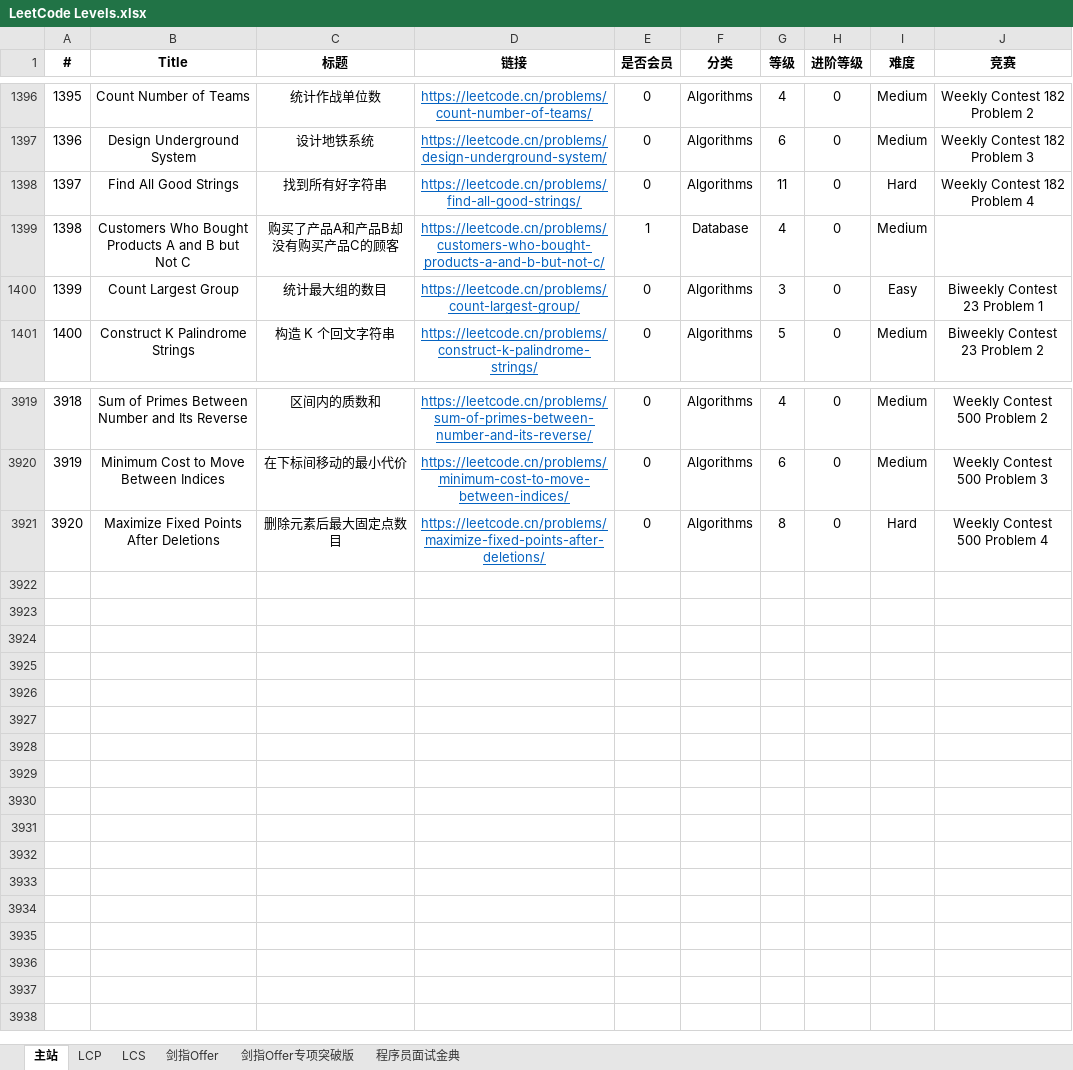
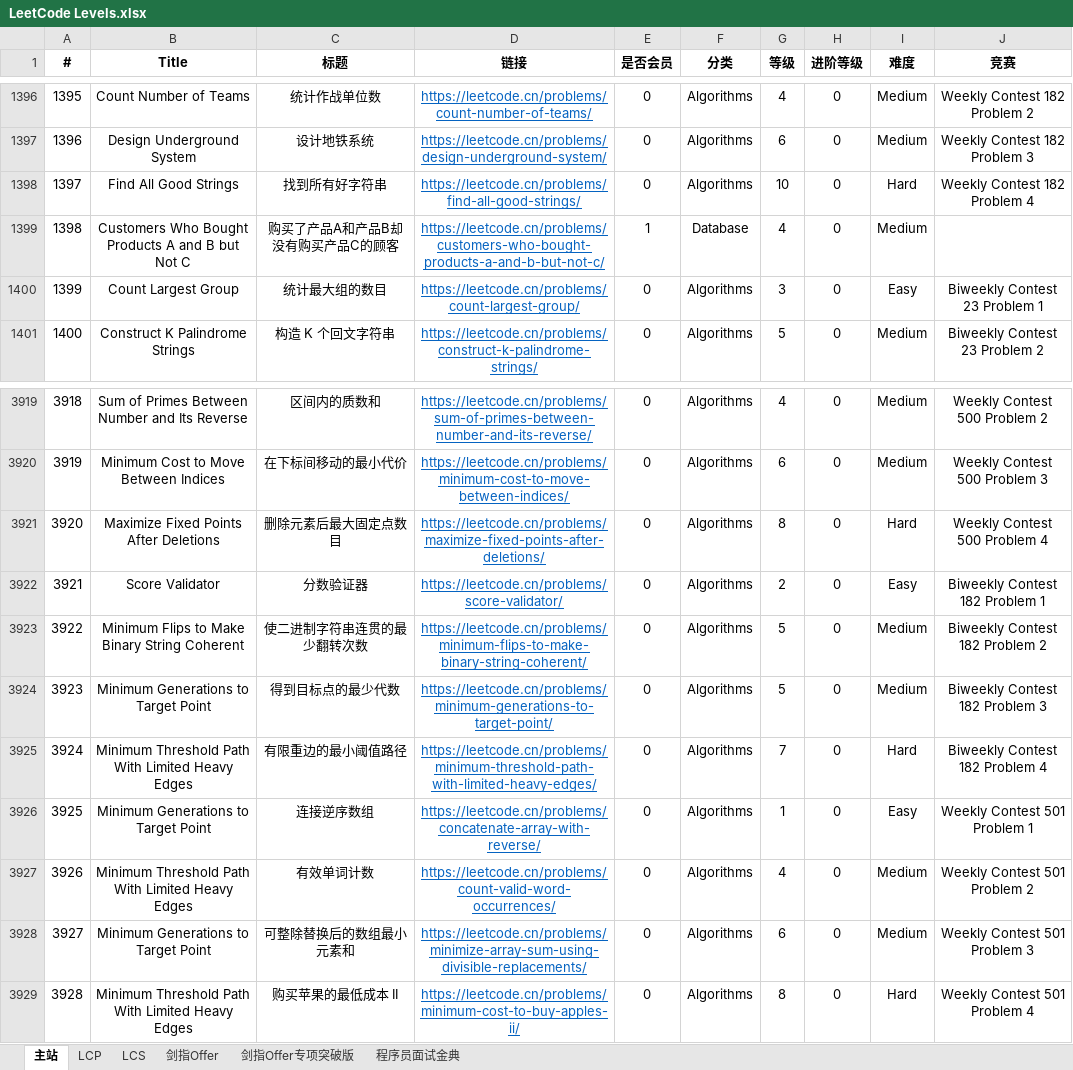
Before and after one commit to stormsunshine/LeetCode-Levels, an Excel workbook: LeetCode Levels.xlsx, sheet 主站, drawn as a sheet; only a part is shown, gaps mark what is left out; values as stored, in another font and other column widths than the file's, no borders; conditional formats not drawn; the diff names each change by its address in the sheet, - before the commit and + after, or states it on an @@ line.

Commit message:
Update levels

```diff
--- a/LeetCode Levels.xlsx (sheet 主站)
+++ b/LeetCode Levels.xlsx (sheet 主站)
-G1398 (等级): 11
+G1398 (等级): 10
+row 3922: 3921 | Score Validator | 分数验证器 | https://leetcode.cn/problems/score-validator/ | 0 | Algorithms | 2 | 0 | Easy | Biweekly Contest 182 Problem 1
+row 3923: 3922 | Minimum Flips to Make Binary String Coherent | 使二进制字符串连贯的最少翻转次数 | https://leetcode.cn/problems/minimum-flips-to-make-binary-string-coherent/ | 0 | Algorithms | 5 | 0 | Medium | Biweekly Contest 182 Problem 2
+row 3924: 3923 | Minimum Generations to Target Point | 得到目标点的最少代数 | https://leetcode.cn/problems/minimum-generations-to-target-point/ | 0 | Algorithms | 5 | 0 | Medium | Biweekly Contest 182 Problem 3
+row 3925: 3924 | Minimum Threshold Path With Limited Heavy Edges | 有限重边的最小阈值路径 | https://leetcode.cn/problems/minimum-threshold-path-with-limited-heavy-edges/ | 0 | Algorithms | 7 | 0 | Hard | Biweekly Contest 182 Problem 4
+row 3926: 3925 | Minimum Generations to Target Point | 连接逆序数组 | https://leetcode.cn/problems/concatenate-array-with-reverse/ | 0 | Algorithms | 1 | 0 | Easy | Weekly Contest 501 Problem 1
+row 3927: 3926 | Minimum Threshold Path With Limited Heavy Edges | 有效单词计数 | https://leetcode.cn/problems/count-valid-word-occurrences/ | 0 | Algorithms | 4 | 0 | Medium | Weekly Contest 501 Problem 2
+row 3928: 3927 | Minimum Generations to Target Point | 可整除替换后的数组最小元素和 | https://leetcode.cn/problems/minimize-array-sum-using-divisible-replacements/ | 0 | Algorithms | 6 | 0 | Medium | Weekly Contest 501 Problem 3
+row 3929: 3928 | Minimum Threshold Path With Limited Heavy Edges | 购买苹果的最低成本 II | https://leetcode.cn/problems/minimum-cost-to-buy-apples-ii/ | 0 | Algorithms | 8 | 0 | Hard | Weekly Contest 501 Problem 4
```
